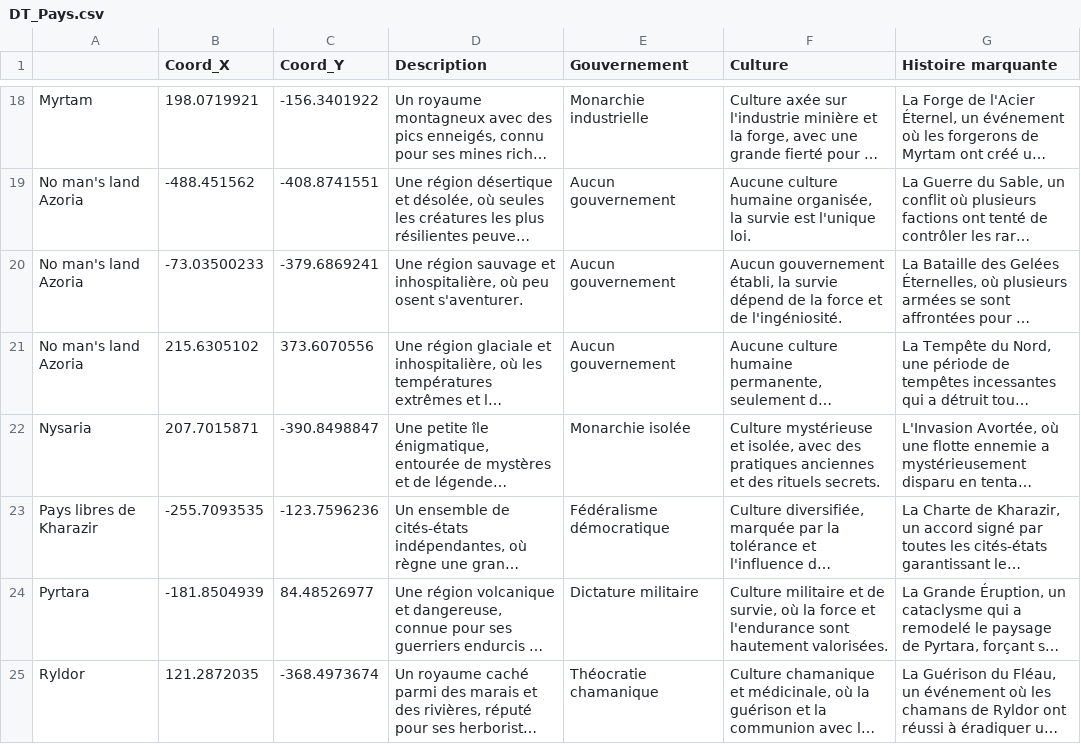
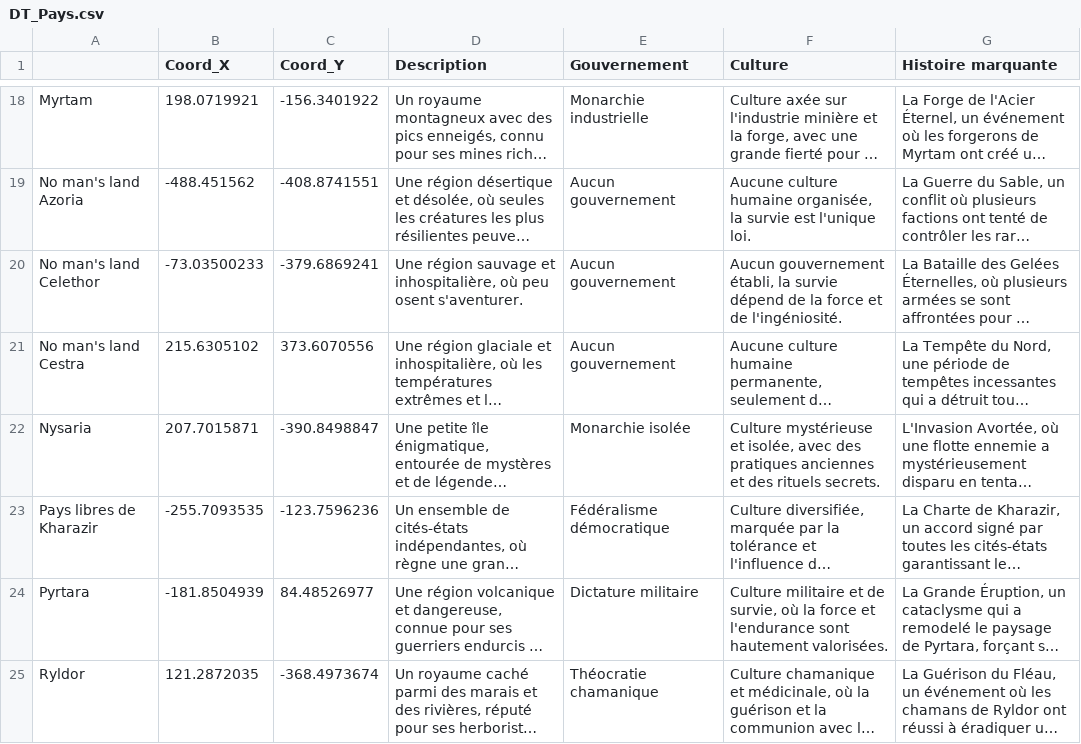
Before and after one commit to Nicolas456123/HybeliorWorldSite, a CSV file: Data/DT_Pays.csv, drawn as a sheet; only a part is shown, gaps mark what is left out; long unchanged cells end in …; the diff names each change by its address in the sheet, - before the commit and + after, or states it on an @@ line.

```diff
--- a/Data/DT_Pays.csv
+++ b/Data/DT_Pays.csv
-A20: No man's land Azoria
+A20: No man's land Celethor
-A21: No man's land Azoria
+A21: No man's land Cestra
```
Also changed, not shown: 16 other files.
